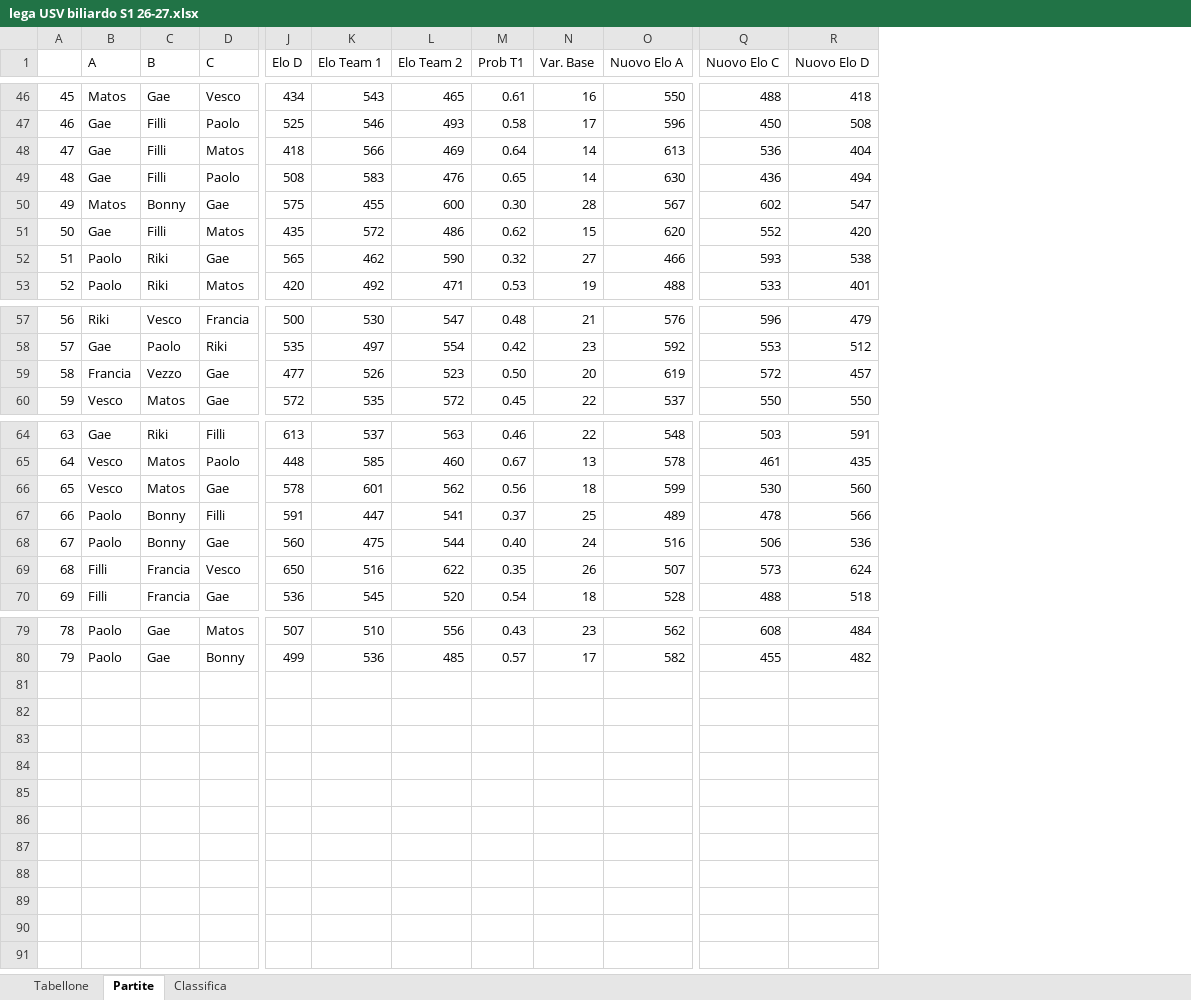
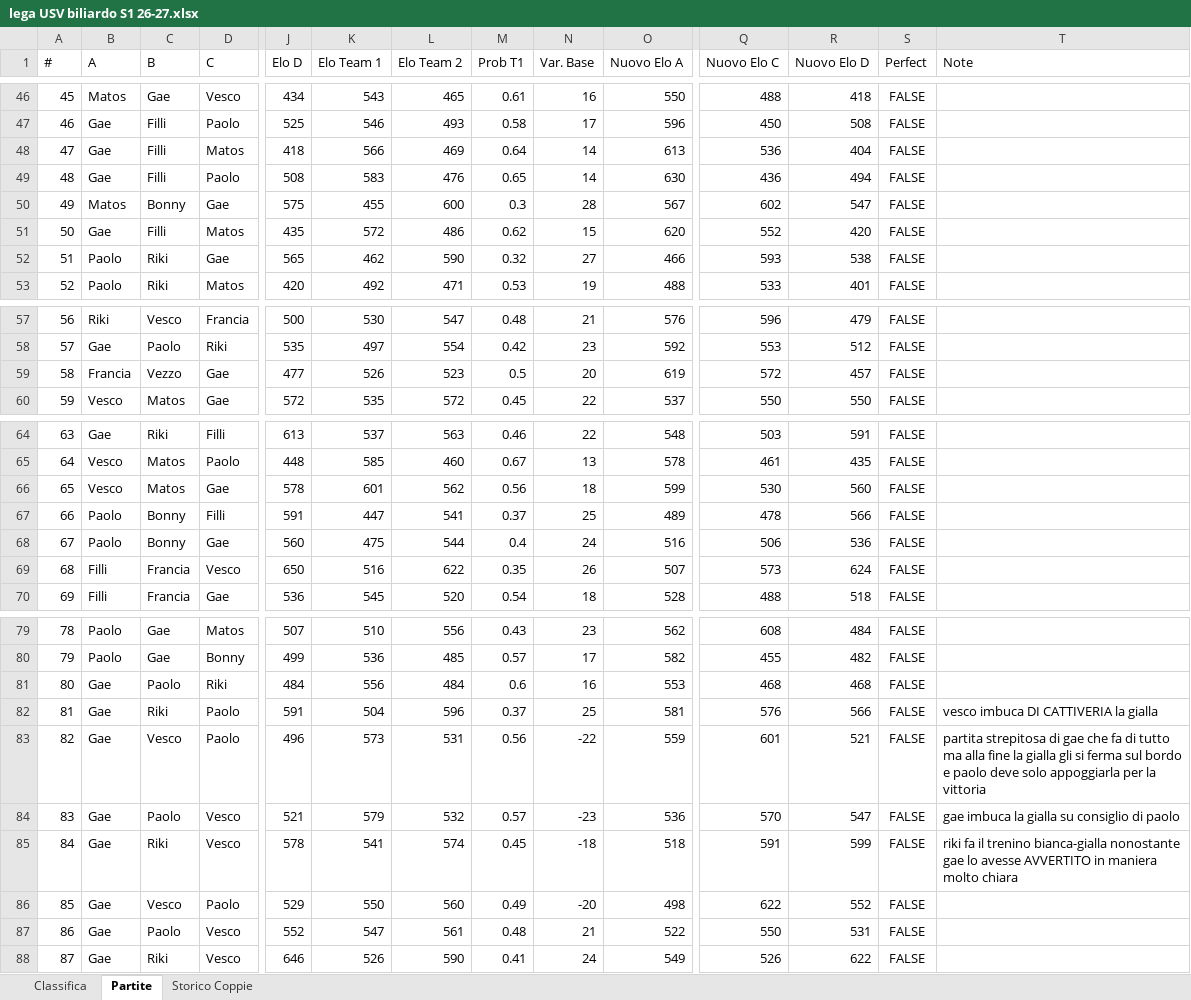
Before and after one commit to PaoloLoCasale/lega-biliardo, an Excel workbook: lega USV biliardo S1 26-27.xlsx, sheet Partite, drawn as a sheet; only a part is shown, gaps mark what is left out; values as stored, in another font and other column widths than the file's, no borders; charts and pictures not drawn; rows hold the shown columns only; the diff covers the shown part only; the diff names each change by its address in the sheet, - before the commit and + after, or states it on an @@ line.

```diff
--- a/lega USV biliardo S1 26-27.xlsx (sheet Partite)
+++ b/lega USV biliardo S1 26-27.xlsx (sheet Partite)
-sheet tab: Tabellone
+sheet tab: Storico Coppie
@@ sheet tab order changed: Classifica | Partite | Storico Coppie @@
+column S (Perfect), rows 46-53: all FALSE; rows 57-60: all FALSE; rows 64-70: all FALSE; rows 79-80: FALSE | FALSE
+column T (Note), empty
@@ column A (#) renumbered in row 1 @@
-M50 (Prob T1): 0.30
+M50 (Prob T1): 0.3
-M59 (Prob T1): 0.50
+M59 (Prob T1): 0.5
-M68 (Prob T1): 0.40
+M68 (Prob T1): 0.4
+row 81: 80 | Gae | Paolo | Riki | 484 | 556 | 484 | 0.6 | 16 | 553 | 468 | 468 | FALSE
+row 82: 81 | Gae | Riki | Paolo | 591 | 504 | 596 | 0.37 | 25 | 581 | 576 | 566 | FALSE | vesco imbuca DI CATTIVERIA la gialla
+row 83: 82 | Gae | Vesco | Paolo | 496 | 573 | 531 | 0.56 | -22 | 559 | 601 | 521 | FALSE | partita strepitosa di gae che fa di tutto ma alla fine la gialla gli si ferma sul bordo e paolo deve solo appoggiarla per la vittoria
+row 84: 83 | Gae | Paolo | Vesco | 521 | 579 | 532 | 0.57 | -23 | 536 | 570 | 547 | FALSE | gae imbuca la gialla su consiglio di paolo
+row 85: 84 | Gae | Riki | Vesco | 578 | 541 | 574 | 0.45 | -18 | 518 | 591 | 599 | FALSE | riki fa il trenino bianca-gialla nonostante gae lo avesse AVVERTITO in maniera molto chiara
+row 86: 85 | Gae | Vesco | Paolo | 529 | 550 | 560 | 0.49 | -20 | 498 | 622 | 552 | FALSE
+row 87: 86 | Gae | Paolo | Vesco | 552 | 547 | 561 | 0.48 | 21 | 522 | 550 | 531 | FALSE
+row 88: 87 | Gae | Riki | Vesco | 646 | 526 | 590 | 0.41 | 24 | 549 | 526 | 622 | FALSE
```
Also changed, not shown: 4 edited cells elsewhere in this sheet, sheet Classifica, formulas that keep their value, charts or pictures.
